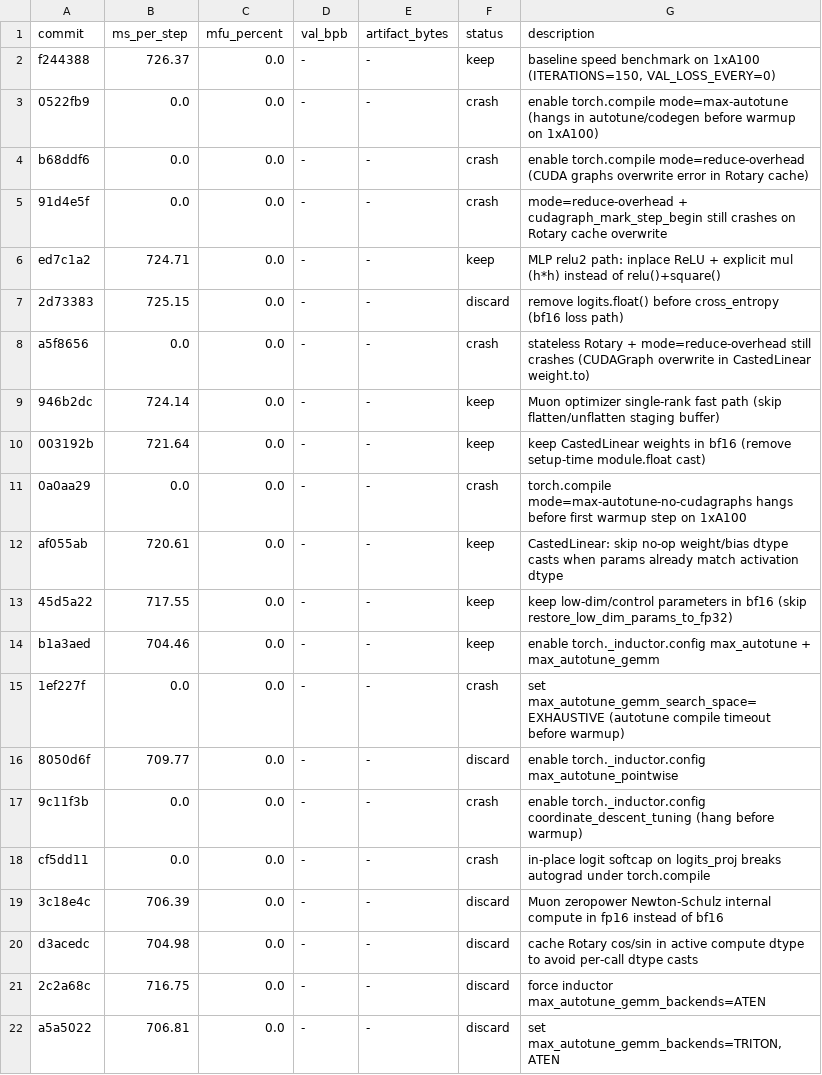
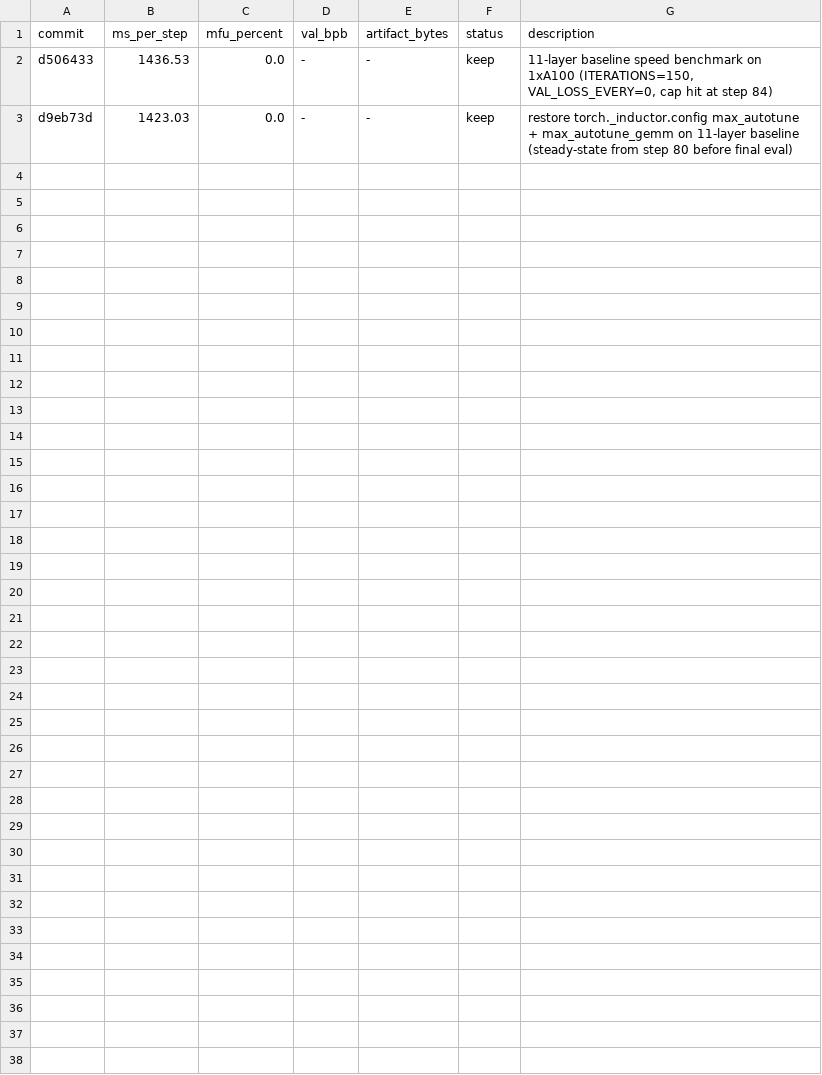
Before and after one commit to abaybektursun/parameter-golf, a TSV file: experiments/004_kernel_speedrun/results.tsv, drawn as a sheet.

Commit message:
kernel speedrun: log autotune benchmark

```diff
--- a/experiments/004_kernel_speedrun/results.tsv
+++ b/experiments/004_kernel_speedrun/results.tsv
@@ -1,22 +1,3 @@
 commit	ms_per_step	mfu_percent	val_bpb	artifact_bytes	status	description
-f244388	726.37	0.0	-	-	keep	baseline speed benchmark on 1xA100 (ITERATIONS=150, VAL_LOSS_EVERY=0)
-0522fb9	0.0	0.0	-	-	crash	enable torch.compile mode=max-autotune (hangs in autotune/codegen before warmup on 1xA100)
-b68ddf6	0.0	0.0	-	-	crash	enable torch.compile mode=reduce-overhead (CUDA graphs overwrite error in Rotary cache)
-91d4e5f	0.0	0.0	-	-	crash	mode=reduce-overhead + cudagraph_mark_step_begin still crashes on Rotary cache overwrite
-ed7c1a2	724.71	0.0	-	-	keep	MLP relu2 path: inplace ReLU + explicit mul (h*h) instead of relu()+square()
-2d73383	725.15	0.0	-	-	discard	remove logits.float() before cross_entropy (bf16 loss path)
-a5f8656	0.0	0.0	-	-	crash	stateless Rotary + mode=reduce-overhead still crashes (CUDAGraph overwrite in CastedLinear weight.to)
-946b2dc	724.14	0.0	-	-	keep	Muon optimizer single-rank fast path (skip flatten/unflatten staging buffer)
-003192b	721.64	0.0	-	-	keep	keep CastedLinear weights in bf16 (remove setup-time module.float cast)
-0a0aa29	0.0	0.0	-	-	crash	torch.compile mode=max-autotune-no-cudagraphs hangs before first warmup step on 1xA100
-af055ab	720.61	0.0	-	-	keep	CastedLinear: skip no-op weight/bias dtype casts when params already match activation dtype
-45d5a22	717.55	0.0	-	-	keep	keep low-dim/control parameters in bf16 (skip restore_low_dim_params_to_fp32)
-b1a3aed	704.46	0.0	-	-	keep	enable torch._inductor.config max_autotune + max_autotune_gemm
-1ef227f	0.0	0.0	-	-	crash	set max_autotune_gemm_search_space=EXHAUSTIVE (autotune compile timeout before warmup)
-8050d6f	709.77	0.0	-	-	discard	enable torch._inductor.config max_autotune_pointwise
-9c11f3b	0.0	0.0	-	-	crash	enable torch._inductor.config coordinate_descent_tuning (hang before warmup)
-cf5dd11	0.0	0.0	-	-	crash	in-place logit softcap on logits_proj breaks autograd under torch.compile
-3c18e4c	706.39	0.0	-	-	discard	Muon zeropower Newton-Schulz internal compute in fp16 instead of bf16
-d3acedc	704.98	0.0	-	-	discard	cache Rotary cos/sin in active compute dtype to avoid per-call dtype casts
-2c2a68c	716.75	0.0	-	-	discard	force inductor max_autotune_gemm_backends=ATEN
-a5a5022	706.81	0.0	-	-	discard	set max_autotune_gemm_backends=TRITON,ATEN
+d506433	1436.53	0.0	-	-	keep	11-layer baseline speed benchmark on 1xA100 (ITERATIONS=150, VAL_LOSS_EVERY=0, cap hit at step 84)
+d9eb73d	1423.03	0.0	-	-	keep	restore torch._inductor.config max_autotune + max_autotune_gemm on 11-layer baseline (steady-state from step 80 before final eval)
```
Also changed, not shown: 1 other file.
